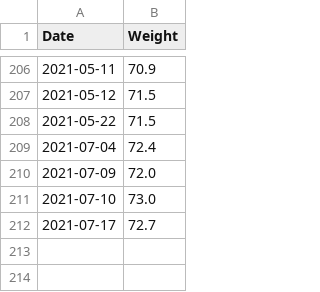
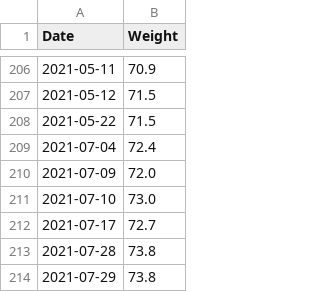
Before and after one commit to Olarm/Treningsdagbok, a CSV file: morgenvekt.csv, drawn as a sheet; only a part is shown, gaps mark what is left out; the diff names each change by its address in the sheet, - before the commit and + after, or states it on an @@ line.

Commit message:
vekt

```diff
--- a/morgenvekt.csv
+++ b/morgenvekt.csv
+row 213: 2021-07-28 | 73.8
+row 214: 2021-07-29 | 73.8
```
